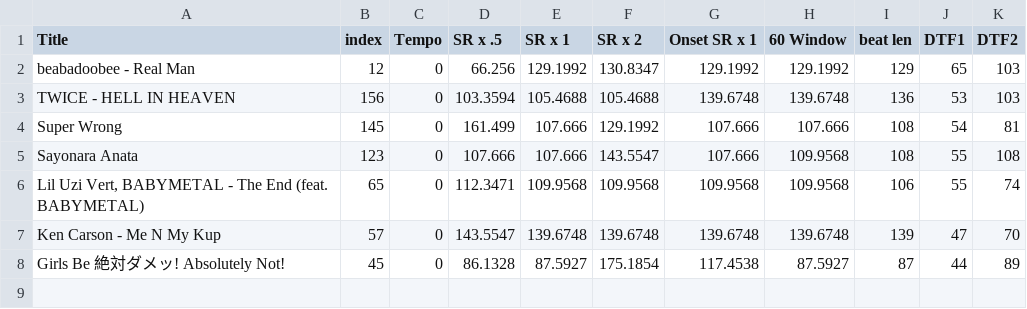
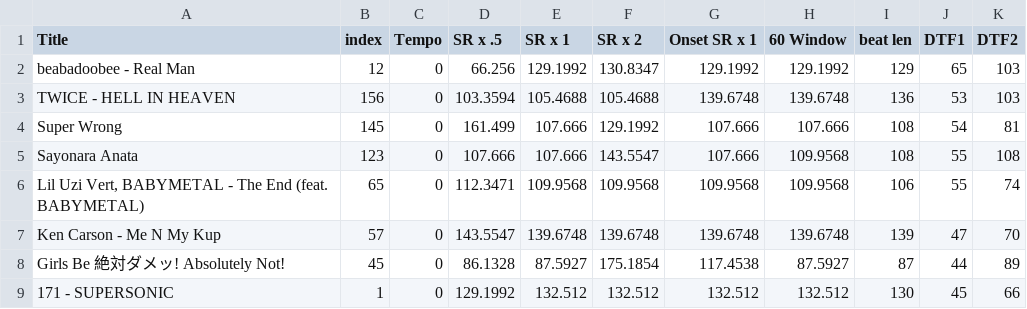
Before and after one commit to AMONTFLEURY/ATP-Tempo-Estimation, a CSV file: userData.csv, drawn as a sheet.

```diff
--- a/userData.csv
+++ b/userData.csv
@@ -8 +8,2 @@ Ken Carson - Me N My Kup,57,0,143.5547,139.6748,139.6748,139.6748,139.6748,139,4
 Girls Be   絶対ダメッ!  Absolutely Not!,45,0,86.1328,87.5927,175.1854,117.4538,87.5927,87,44,89
+171 - SUPERSONIC,1,0,129.1992,132.512,132.512,132.512,132.512,130,45,66
```
Also changed, not shown: 5 other files.
